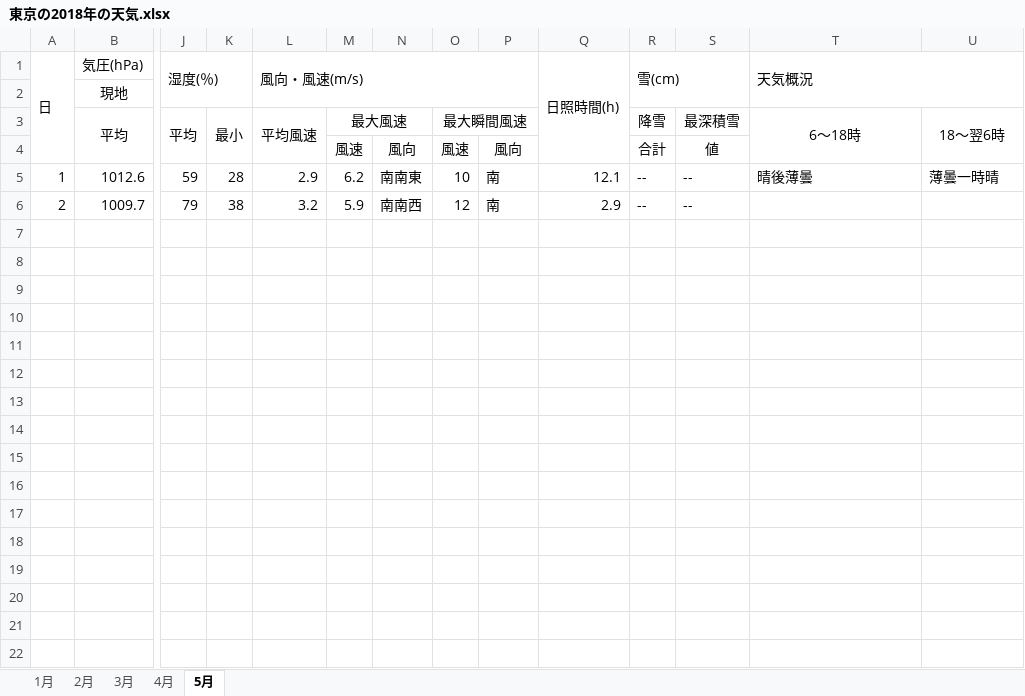
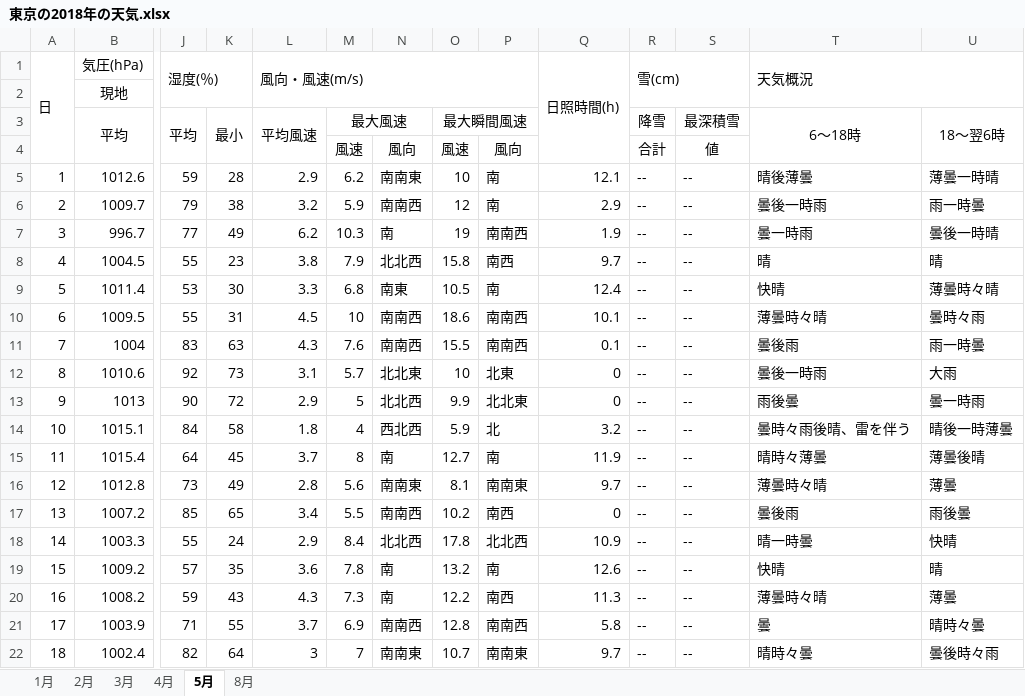
Before and after one commit to Seika139/imas-whether, an Excel workbook: version3/tenki_record/東京の2018年の天気.xlsx, sheet 5月, drawn as a sheet; only a part is shown, gaps mark what is left out; values as stored, in another font and other column widths than the file's, no borders; rows hold the shown columns only; the diff covers the shown part only; the diff names each change by its address in the sheet, - before the commit and + after, or states it on an @@ line.

```diff
--- a/version3/tenki_record/東京の2018年の天気.xlsx (sheet 5月)
+++ b/version3/tenki_record/東京の2018年の天気.xlsx (sheet 5月)
+sheet tab: 8月
-T6 (6〜18時): (empty)
+T6 (6〜18時): 曇後一時雨
-U6 (18〜翌6時): (empty)
+U6 (18〜翌6時): 雨一時曇
+row 7: 3 | 996.7 | 77 | 49 | 6.2 | 10.3 | 南 | 19 | 南南西 | 1.9 | -- | -- | 曇一時雨 | 曇後一時晴
+row 8: 4 | 1004.5 | 55 | 23 | 3.8 | 7.9 | 北北西 | 15.8 | 南西 | 9.7 | -- | -- | 晴 | 晴
+row 9: 5 | 1011.4 | 53 | 30 | 3.3 | 6.8 | 南東 | 10.5 | 南 | 12.4 | -- | -- | 快晴 | 薄曇時々晴
+row 10: 6 | 1009.5 | 55 | 31 | 4.5 | 10 | 南南西 | 18.6 | 南南西 | 10.1 | -- | -- | 薄曇時々晴 | 曇時々雨
+row 11: 7 | 1004 | 83 | 63 | 4.3 | 7.6 | 南南西 | 15.5 | 南南西 | 0.1 | -- | -- | 曇後雨 | 雨一時曇
+row 12: 8 | 1010.6 | 92 | 73 | 3.1 | 5.7 | 北北東 | 10 | 北東 | 0 | -- | -- | 曇後一時雨 | 大雨
+row 13: 9 | 1013 | 90 | 72 | 2.9 | 5 | 北北西 | 9.9 | 北北東 | 0 | -- | -- | 雨後曇 | 曇一時雨
+row 14: 10 | 1015.1 | 84 | 58 | 1.8 | 4 | 西北西 | 5.9 | 北 | 3.2 | -- | -- | 曇時々雨後晴、雷を伴う | 晴後一時薄曇
+row 15: 11 | 1015.4 | 64 | 45 | 3.7 | 8 | 南 | 12.7 | 南 | 11.9 | -- | -- | 晴時々薄曇 | 薄曇後晴
+row 16: 12 | 1012.8 | 73 | 49 | 2.8 | 5.6 | 南南東 | 8.1 | 南南東 | 9.7 | -- | -- | 薄曇時々晴 | 薄曇
+row 17: 13 | 1007.2 | 85 | 65 | 3.4 | 5.5 | 南南西 | 10.2 | 南西 | 0 | -- | -- | 曇後雨 | 雨後曇
+row 18: 14 | 1003.3 | 55 | 24 | 2.9 | 8.4 | 北北西 | 17.8 | 北北西 | 10.9 | -- | -- | 晴一時曇 | 快晴
+row 19: 15 | 1009.2 | 57 | 35 | 3.6 | 7.8 | 南 | 13.2 | 南 | 12.6 | -- | -- | 快晴 | 晴
+row 20: 16 | 1008.2 | 59 | 43 | 4.3 | 7.3 | 南 | 12.2 | 南西 | 11.3 | -- | -- | 薄曇時々晴 | 薄曇
+row 21: 17 | 1003.9 | 71 | 55 | 3.7 | 6.9 | 南南西 | 12.8 | 南南西 | 5.8 | -- | -- | 曇 | 晴時々曇
+row 22: 18 | 1002.4 | 82 | 64 | 3 | 7 | 南南東 | 10.7 | 南南東 | 9.7 | -- | -- | 晴時々曇 | 曇後時々雨
```
Also changed, not shown: 3 added rows elsewhere in this sheet, 1 other file.
